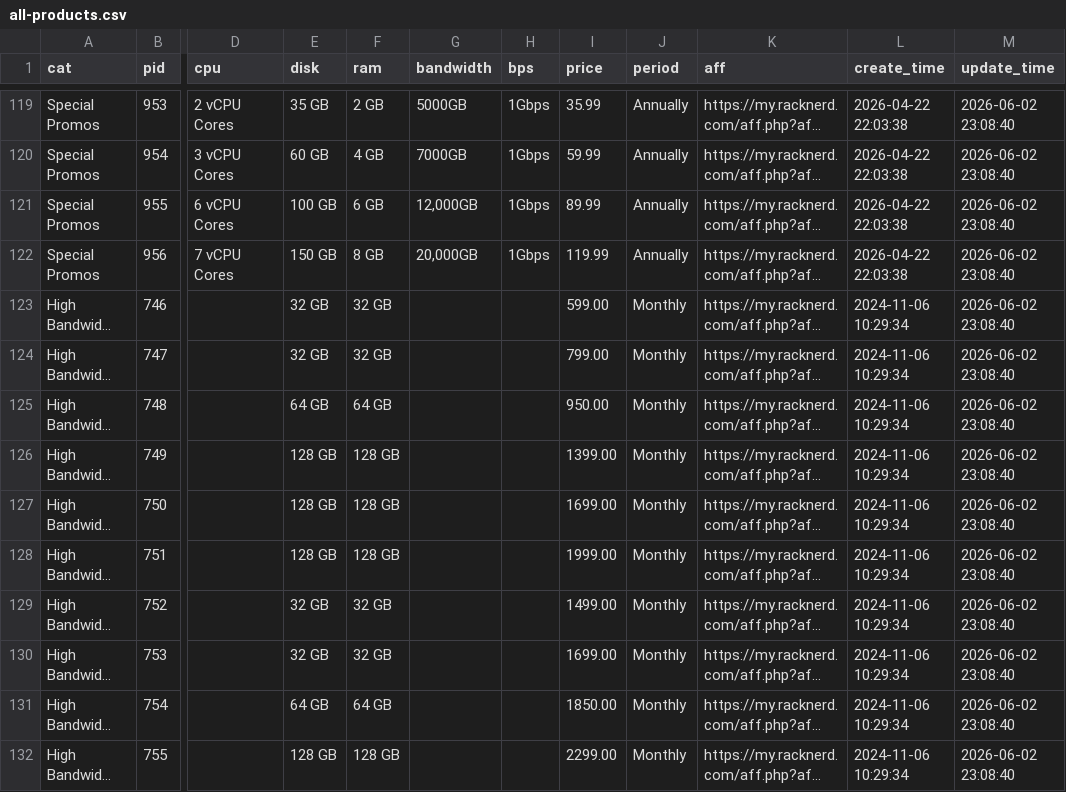
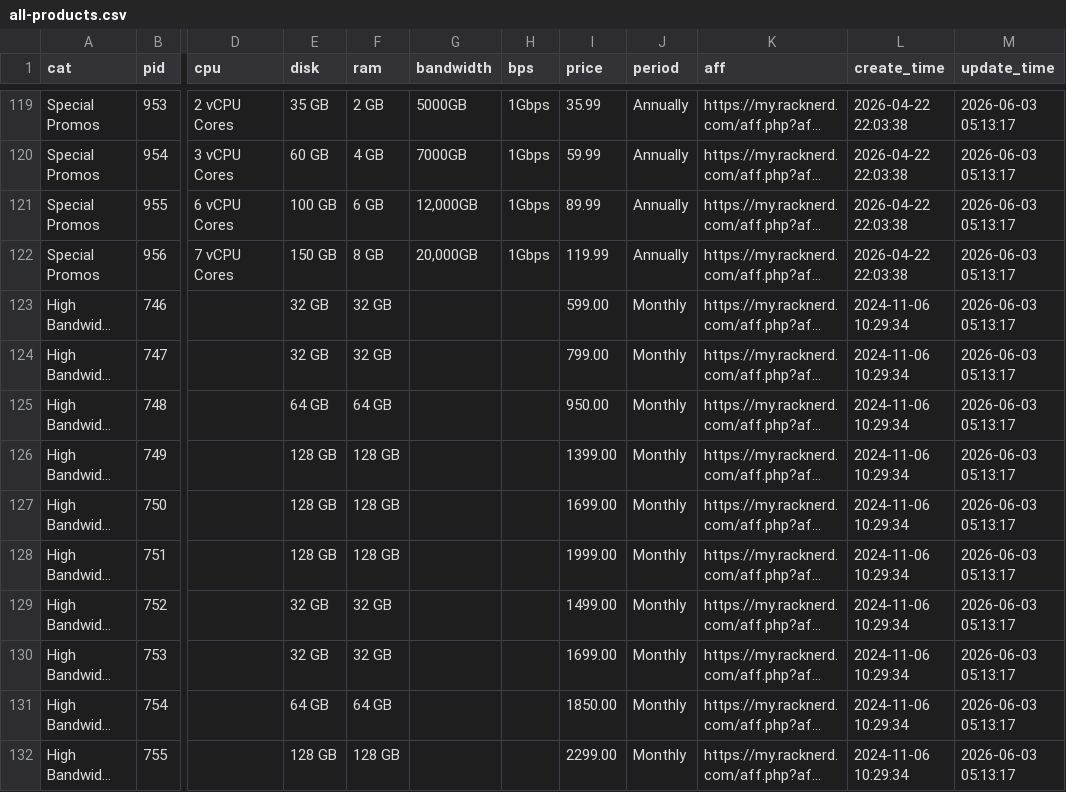
Before and after one commit to simwiki/easy-workflow, a CSV file: data/all-products.csv, drawn as a sheet; only a part is shown, gaps mark what is left out; long unchanged cells end in …; the diff covers the shown part only; the diff names each change by its address in the sheet, - before the commit and + after, or states it on an @@ line.

```diff
--- a/data/all-products.csv
+++ b/data/all-products.csv
-M119:M132 (update_time): 2026-06-02 23:08:40
+M119:M132 (update_time): 2026-06-03 05:13:17
```
Also changed, not shown: 65 edited cells elsewhere in this file, 2 other files.
